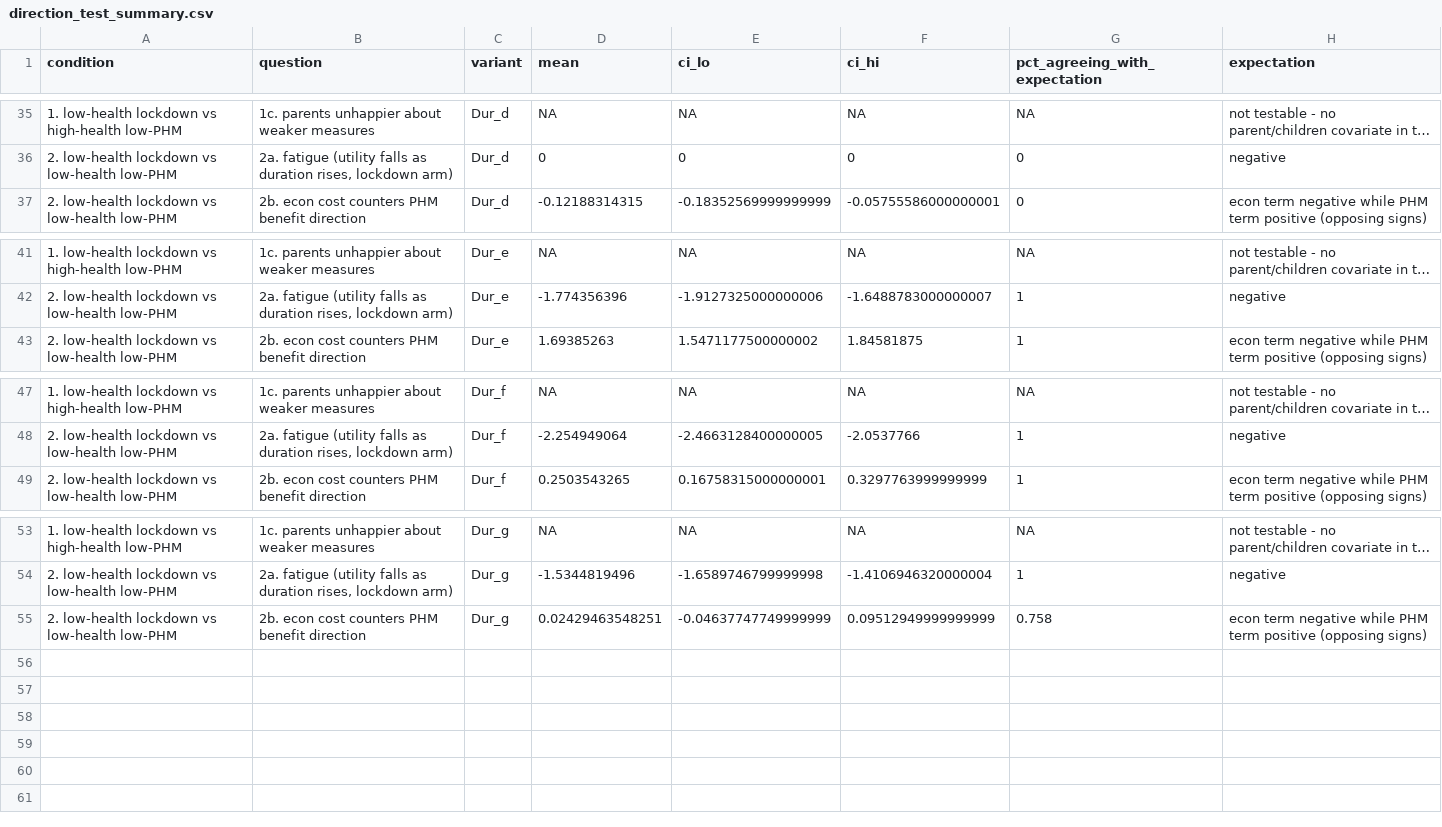
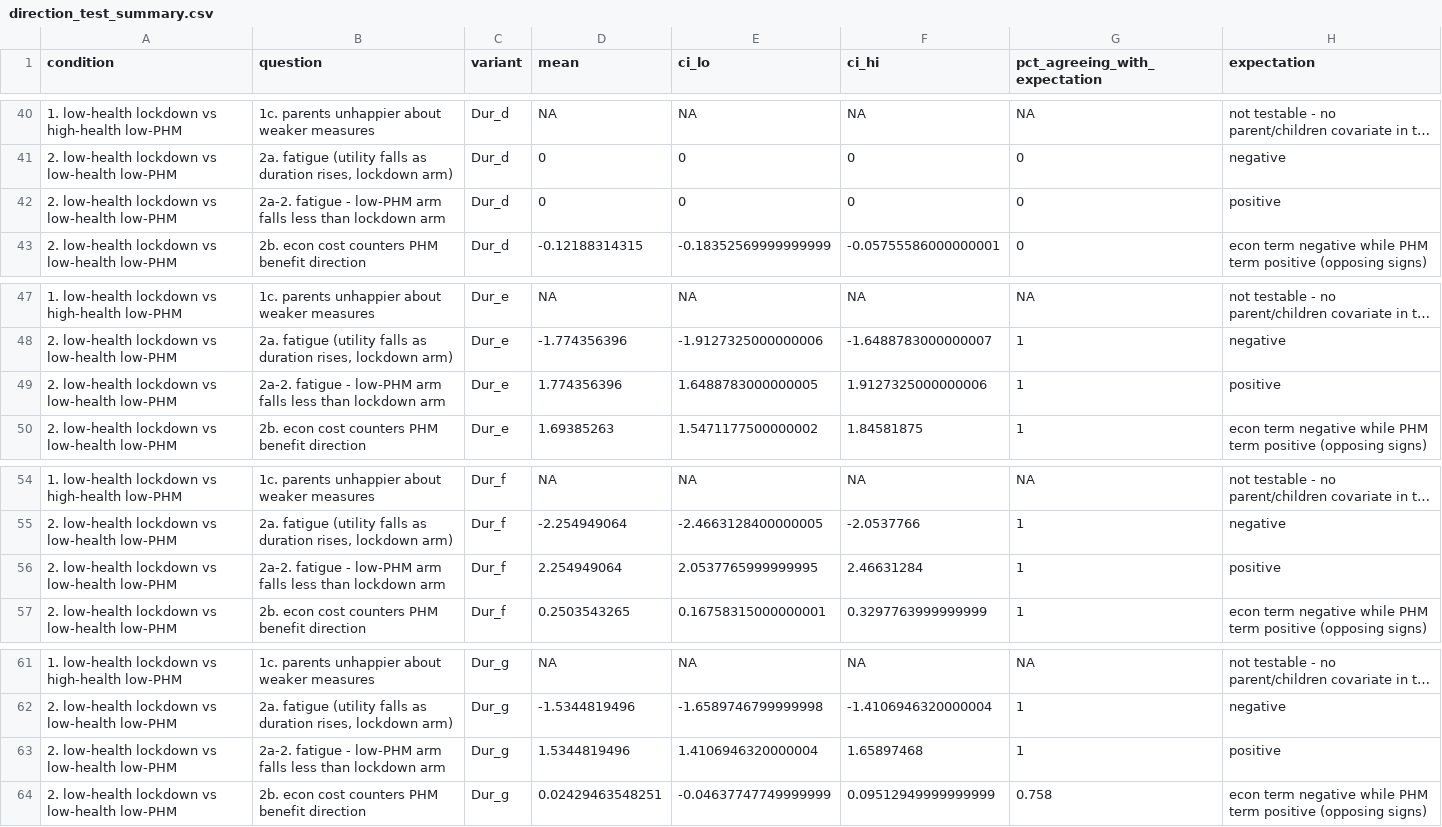
Before and after one commit to TimeWz667/HPRU_DCE100Days, a CSV file: out/direction_test_summary.csv, drawn as a sheet; only a part is shown, gaps mark what is left out; long unchanged cells end in …; the diff covers the shown part only.

```diff
--- a/out/direction_test_summary.csv
+++ b/out/direction_test_summary.csv
@@ -36,2 +41,3 @@ condition,question,variant,mean,ci_lo,ci_hi,pct_agreeing_with_expectation,expect
 2. low-health lockdown vs low-health low-PHM,"2a. fatigue (utility falls as duration rises, lockdown arm)",Dur_d,0,0,0,0,negative
+2. low-health lockdown vs low-health low-PHM,2a-2. fatigue - low-PHM arm falls less than lockdown arm,Dur_d,0,0,0,0,positive
 2. low-health lockdown vs low-health low-PHM,2b. econ cost counters PHM benefit direction,Dur_d,-0.12188314315,-0.18352569999999999,-0.05755586000000001,0,econ term negative while PHM term positive (opposing signs)
@@ -42,2 +48,3 @@ condition,question,variant,mean,ci_lo,ci_hi,pct_agreeing_with_expectation,expect
 2. low-health lockdown vs low-health low-PHM,"2a. fatigue (utility falls as duration rises, lockdown arm)",Dur_e,-1.774356396,-1.9127325000000006,-1.6488783000000007,1,negative
+2. low-health lockdown vs low-health low-PHM,2a-2. fatigue - low-PHM arm falls less than lockdown arm,Dur_e,1.774356396,1.6488783000000005,1.9127325000000006,1,positive
 2. low-health lockdown vs low-health low-PHM,2b. econ cost counters PHM benefit direction,Dur_e,1.69385263,1.5471177500000002,1.84581875,1,econ term negative while PHM term positive (opposing signs)
@@ -48,2 +55,3 @@ condition,question,variant,mean,ci_lo,ci_hi,pct_agreeing_with_expectation,expect
 2. low-health lockdown vs low-health low-PHM,"2a. fatigue (utility falls as duration rises, lockdown arm)",Dur_f,-2.254949064,-2.4663128400000005,-2.0537766,1,negative
+2. low-health lockdown vs low-health low-PHM,2a-2. fatigue - low-PHM arm falls less than lockdown arm,Dur_f,2.254949064,2.0537765999999995,2.46631284,1,positive
 2. low-health lockdown vs low-health low-PHM,2b. econ cost counters PHM benefit direction,Dur_f,0.2503543265,0.16758315000000001,0.3297763999999999,1,econ term negative while PHM term positive (opposing signs)
@@ -54,2 +62,3 @@ condition,question,variant,mean,ci_lo,ci_hi,pct_agreeing_with_expectation,expect
 2. low-health lockdown vs low-health low-PHM,"2a. fatigue (utility falls as duration rises, lockdown arm)",Dur_g,-1.5344819496,-1.6589746799999998,-1.4106946320000004,1,negative
+2. low-health lockdown vs low-health low-PHM,2a-2. fatigue - low-PHM arm falls less than lockdown arm,Dur_g,1.5344819496,1.4106946320000004,1.65897468,1,positive
 2. low-health lockdown vs low-health low-PHM,2b. econ cost counters PHM benefit direction,Dur_g,0.02429463548251,-0.04637747749999999,0.09512949999999999,0.758,econ term negative while PHM term positive (opposing signs)
```
Also changed, not shown: 5 added rows elsewhere in this file, 19 other files.
